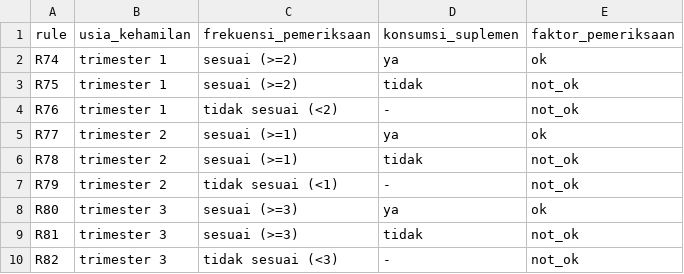
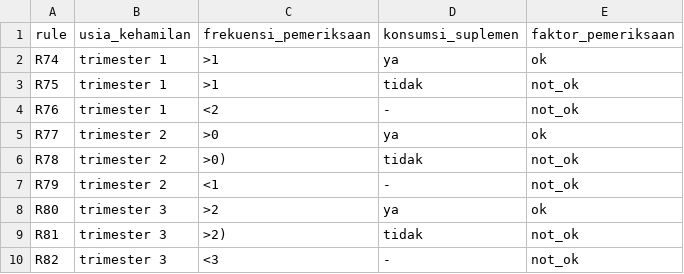
Before and after one commit to bebekgarut/sistem-pakar-risiko-stunting, a CSV file: database/faktor_pemeriksaan.csv, drawn as a sheet.

```diff
--- a/database/faktor_pemeriksaan.csv
+++ b/database/faktor_pemeriksaan.csv
@@ -1,10 +1,10 @@
 rule,usia_kehamilan,frekuensi_pemeriksaan,konsumsi_suplemen,faktor_pemeriksaan
-R74,trimester 1,sesuai (>=2),ya,ok
-R75,trimester 1,sesuai (>=2),tidak,not_ok
-R76,trimester 1,tidak sesuai (<2),-,not_ok
-R77,trimester 2,sesuai (>=1),ya,ok
-R78,trimester 2,sesuai (>=1),tidak,not_ok
-R79,trimester 2,tidak sesuai (<1),-,not_ok
-R80,trimester 3,sesuai (>=3),ya,ok
-R81,trimester 3,sesuai (>=3),tidak,not_ok
-R82,trimester 3,tidak sesuai (<3),-,not_ok
+R74,trimester 1,>1,ya,ok
+R75,trimester 1,>1,tidak,not_ok
+R76,trimester 1,<2,-,not_ok
+R77,trimester 2,>0,ya,ok
+R78,trimester 2,>0),tidak,not_ok
+R79,trimester 2,<1,-,not_ok
+R80,trimester 3,>2,ya,ok
+R81,trimester 3,>2),tidak,not_ok
+R82,trimester 3,<3,-,not_ok
```
Also changed, not shown: 17 other files.
